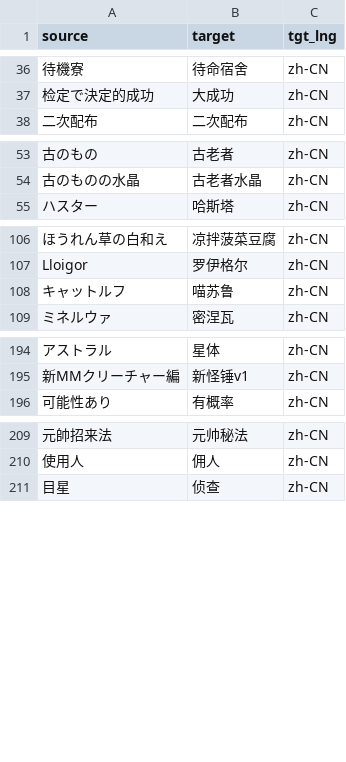
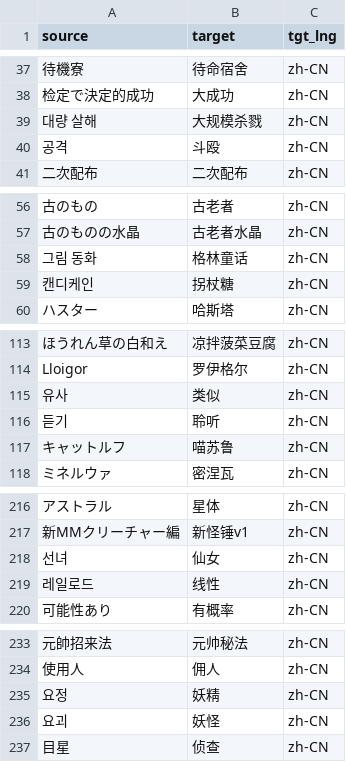
Before and after one commit to errrr-er/alll, a CSV file: call_of_cthulhu/glossary/glossary.csv, drawn as a sheet; only a part is shown, gaps mark what is left out; the diff covers the shown part only; the diff names each change by its address in the sheet, - before the commit and + after, or states it on an @@ line.

```diff
--- a/call_of_cthulhu/glossary/glossary.csv
+++ b/call_of_cthulhu/glossary/glossary.csv
+row 39: 대량 살해 | 大规模杀戮 | zh-CN
+row 40: 공격 | 斗殴 | zh-CN
+row 58: 그림 동화 | 格林童话 | zh-CN
+row 59: 캔디케인 | 拐杖糖 | zh-CN
+row 115: 유사 | 类似 | zh-CN
+row 116: 듣기 | 聆听 | zh-CN
+row 218: 선녀 | 仙女 | zh-CN
+row 219: 레일로드 | 线性 | zh-CN
@@ row 2 moved to row 235: 요정 @@
+row 236: 요괴 | 妖怪 | zh-CN
```
Also changed, not shown: 20 added rows elsewhere in this file.
